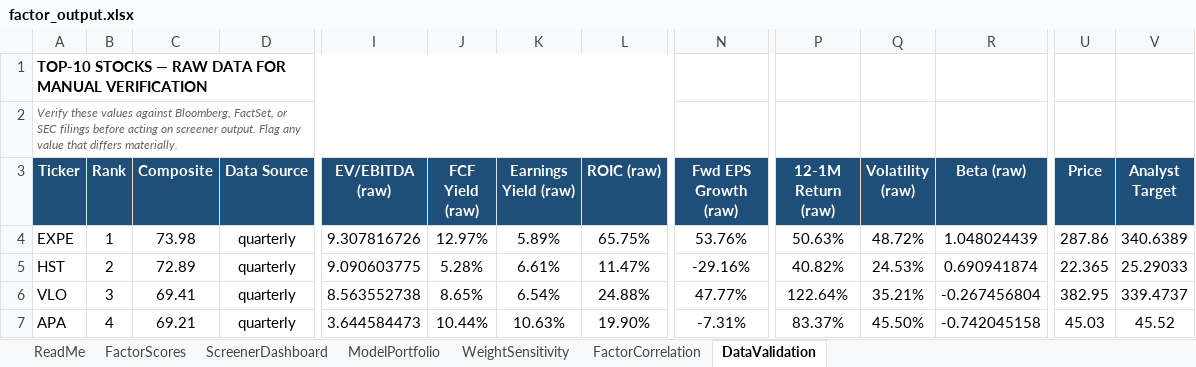
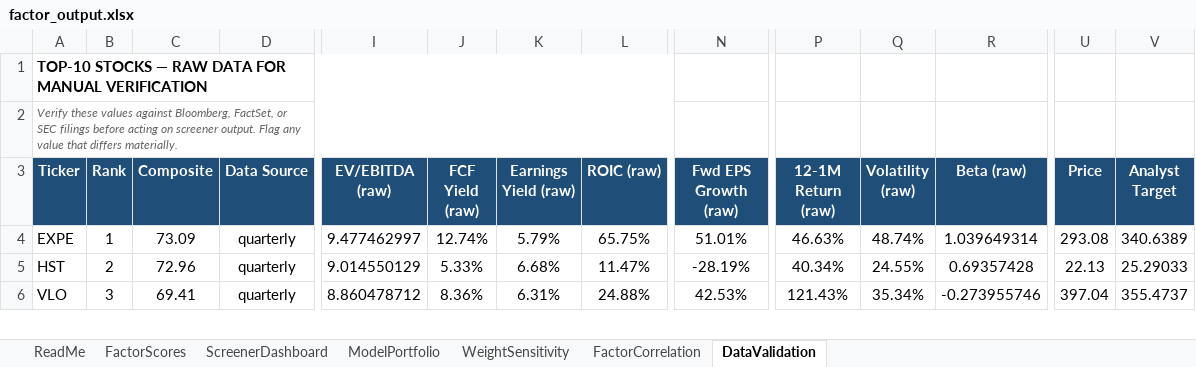
Before and after one commit to CalebSmit/screener-dashboard, an Excel workbook: factor_output.xlsx, sheet DataValidation, drawn as a sheet; only a part is shown, gaps mark what is left out; values as stored, in another font and other column widths than the file's, no borders; removed rows and columns are numbered as before the commit, all else as after; rows hold the shown columns only; the diff covers the shown part only; the diff names each change by its address in the sheet, - before the commit and + after, or states it on an @@ line.

Commit message:
data: screener run 2026-09-16 - 502 scored, top: EXPE HST VLO CAH BBY

```diff
--- a/factor_output.xlsx (sheet DataValidation)
+++ b/factor_output.xlsx (sheet DataValidation)
-C4 (Composite): 73.98
+C4 (Composite): 73.09
-I4 (EV/EBITDA (raw)): 9.307816726
+I4 (EV/EBITDA (raw)): 9.477462997
-J4 (FCF Yield (raw)): 12.97%
+J4 (FCF Yield (raw)): 12.74%
-K4 (Earnings Yield (raw)): 5.89%
+K4 (Earnings Yield (raw)): 5.79%
-N4 (Fwd EPS Growth (raw)): 53.76%
+N4 (Fwd EPS Growth (raw)): 51.01%
-P4 (12-1M Return (raw)): 50.63%
+P4 (12-1M Return (raw)): 46.63%
-Q4 (Volatility (raw)): 48.72%
+Q4 (Volatility (raw)): 48.74%
-R4 (Beta (raw)): 1.048024439
+R4 (Beta (raw)): 1.039649314
-U4 (Price): 287.86
+U4 (Price): 293.08
-C5 (Composite): 72.89
+C5 (Composite): 72.96
-I5 (EV/EBITDA (raw)): 9.090603775
+I5 (EV/EBITDA (raw)): 9.014550129
-J5 (FCF Yield (raw)): 5.28%
+J5 (FCF Yield (raw)): 5.33%
-K5 (Earnings Yield (raw)): 6.61%
+K5 (Earnings Yield (raw)): 6.68%
-N5 (Fwd EPS Growth (raw)): -29.16%
+N5 (Fwd EPS Growth (raw)): -28.19%
-P5 (12-1M Return (raw)): 40.82%
+P5 (12-1M Return (raw)): 40.34%
-Q5 (Volatility (raw)): 24.53%
+Q5 (Volatility (raw)): 24.55%
-R5 (Beta (raw)): 0.690941874
+R5 (Beta (raw)): 0.69357428
-U5 (Price): 22.365
+U5 (Price): 22.13
-I6 (EV/EBITDA (raw)): 8.563552738
+I6 (EV/EBITDA (raw)): 8.860478712
-J6 (FCF Yield (raw)): 8.65%
+J6 (FCF Yield (raw)): 8.36%
-K6 (Earnings Yield (raw)): 6.54%
+K6 (Earnings Yield (raw)): 6.31%
-N6 (Fwd EPS Growth (raw)): 47.77%
+N6 (Fwd EPS Growth (raw)): 42.53%
-P6 (12-1M Return (raw)): 122.64%
+P6 (12-1M Return (raw)): 121.43%
-Q6 (Volatility (raw)): 35.21%
+Q6 (Volatility (raw)): 35.34%
-R6 (Beta (raw)): -0.267456804
+R6 (Beta (raw)): -0.273955746
-U6 (Price): 382.95
+U6 (Price): 397.04
-V6 (Analyst Target): 339.4737
+V6 (Analyst Target): 355.4737
-row 7: APA | 4 | 69.21 | quarterly | 3.644584473 | 10.44% | 10.63% | 19.90% | -7.31% | 83.37% | 45.50% | -0.742045158 | 45.03 | 45.52
```
Also changed, not shown: 3 added rows, 3 removed rows and 61 edited cells elsewhere in this sheet, sheet FactorScores, sheet FactorCorrelation, sheet ScreenerDashboard, sheet ModelPortfolio, sheet WeightSensitivity, 11 other files.
